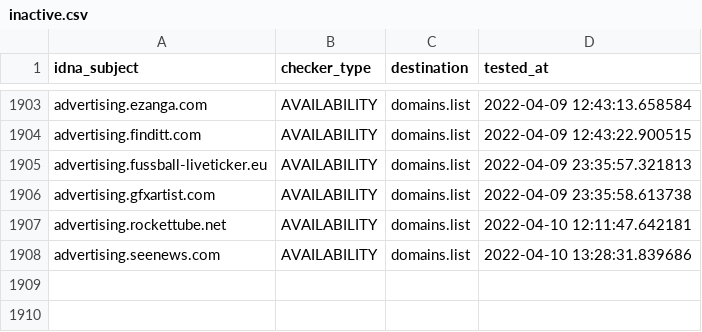
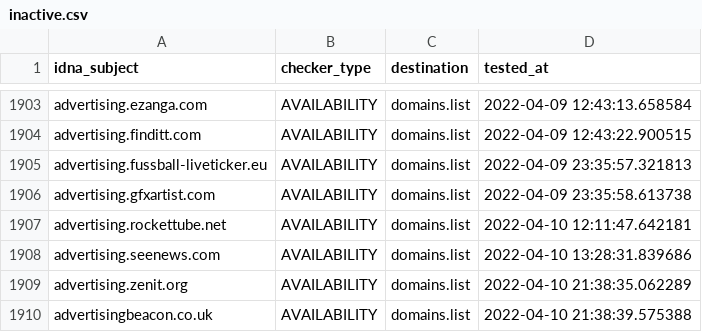
Before and after one commit to Ultimate-Hosts-Blacklist/Wiggum27_Blockers, a CSV file: .pyfunceble/inactive.csv, drawn as a sheet; only a part is shown, gaps mark what is left out.

```diff
--- a/.pyfunceble/inactive.csv
+++ b/.pyfunceble/inactive.csv
@@ -1908 +1908,3 @@ advertising.rockettube.net,AVAILABILITY,domains.list,2022-04-10 12:11:47.642181
 advertising.seenews.com,AVAILABILITY,domains.list,2022-04-10 13:28:31.839686
+advertising.zenit.org,AVAILABILITY,domains.list,2022-04-10 21:38:35.062289
+advertisingbeacon.co.uk,AVAILABILITY,domains.list,2022-04-10 21:38:39.575388
```
Also changed, not shown: .pyfunceble/whois.csv, output/domains.list/continue.csv, 11 other files.
